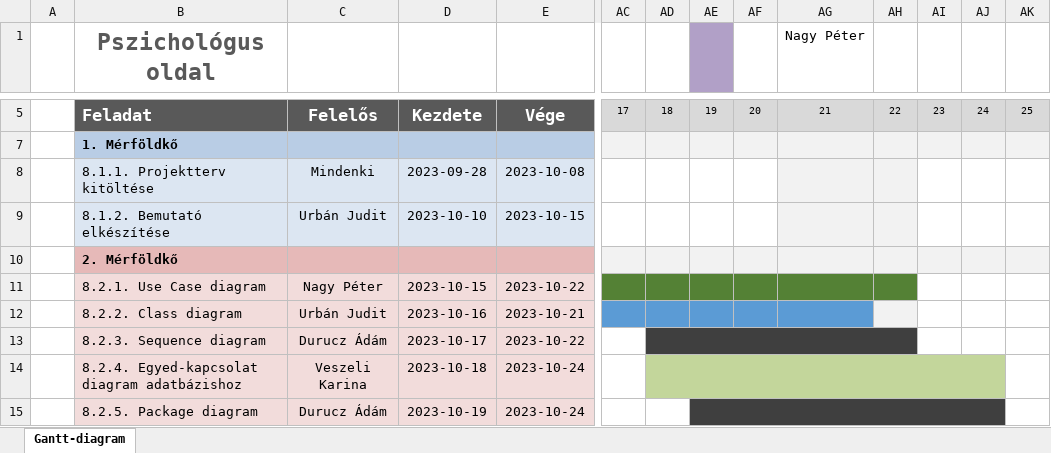
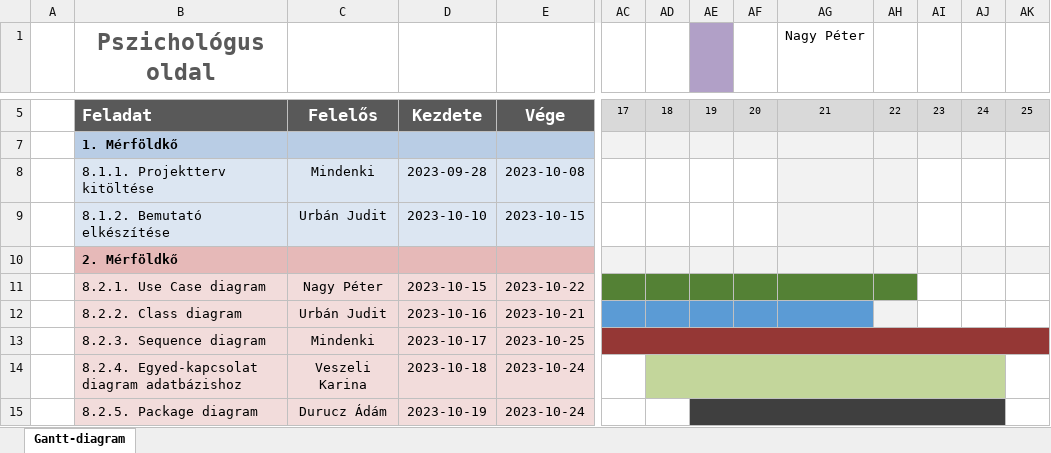
Before and after one commit to timeaszabo1217/rendszerfejl1, an Excel workbook: Gantt-diagram-A.xlsx, sheet Gantt-diagram, drawn as a sheet; only a part is shown, gaps mark what is left out; values as stored, in another font and other column widths than the file's, no borders; the diff names each change by its address in the sheet, - before the commit and + after, or states it on an @@ line.

Commit message:
Update Gantt-diagram-A.xlsx

```diff
--- a/Gantt-diagram-A.xlsx (sheet Gantt-diagram)
+++ b/Gantt-diagram-A.xlsx (sheet Gantt-diagram)
-C13: Durucz Ádám
+C13: Mindenki
-E13: 2023-10-22
+E13: 2023-10-25
-AC13 fill: none
+AC13 fill: #953735
+AC13:AK13 merged
-AD13 fill: #3F3F3F
+AD13 fill: #953735
-AD13:AH13 merged
-AE13:AK13 fill: none
+AE13:AK13 fill: #953735
```
